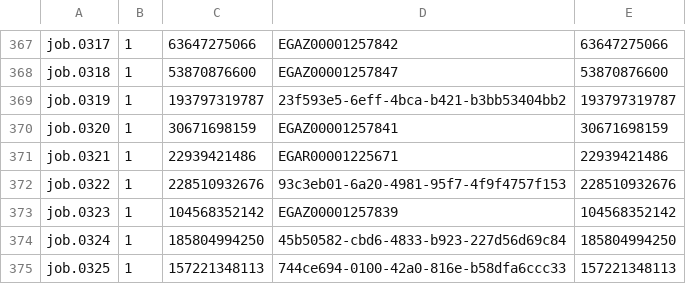
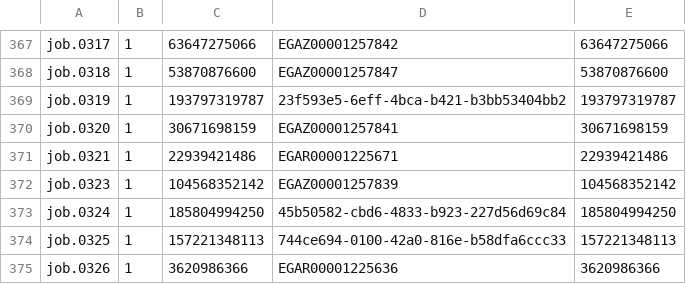
Before and after one commit to icgc-argo/icgc-25k-azure-transfer-job-tracking, a TSV file: jobs/PACA-CA/2021-07-09/batch-summary.tsv, drawn as a sheet; only a part is shown, gaps mark what is left out; the shorter side is filled out with more unchanged rows.

Commit message:
PACA-CA: manually remove UNPUBLISHED analysis from batch-summary.tsv

```diff
--- a/jobs/PACA-CA/2021-07-09/batch-summary.tsv
+++ b/jobs/PACA-CA/2021-07-09/batch-summary.tsv
@@ -371,3 +371,2 @@ job.0320	1	30671698159	EGAZ00001257841	30671698159
 job.0321	1	22939421486	EGAR00001225671	22939421486
-job.0322	1	228510932676	93c3eb01-6a20-4981-95f7-4f9f4757f153	228510932676
 job.0323	1	104568352142	EGAZ00001257839	104568352142
```
